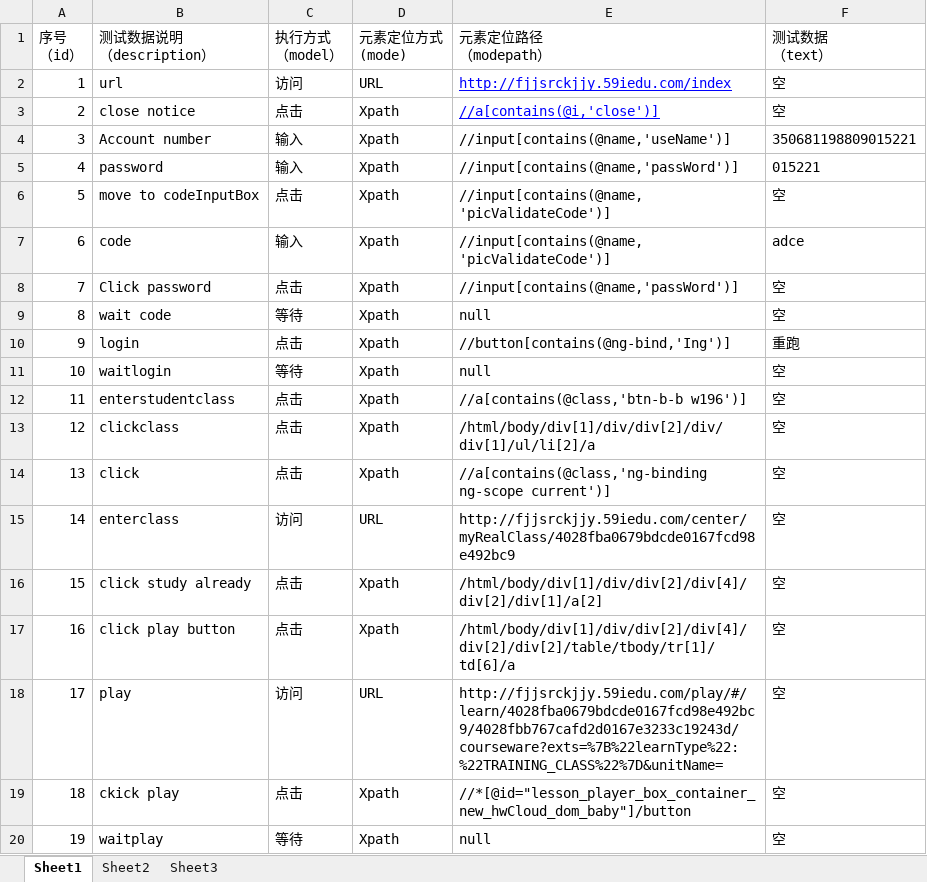
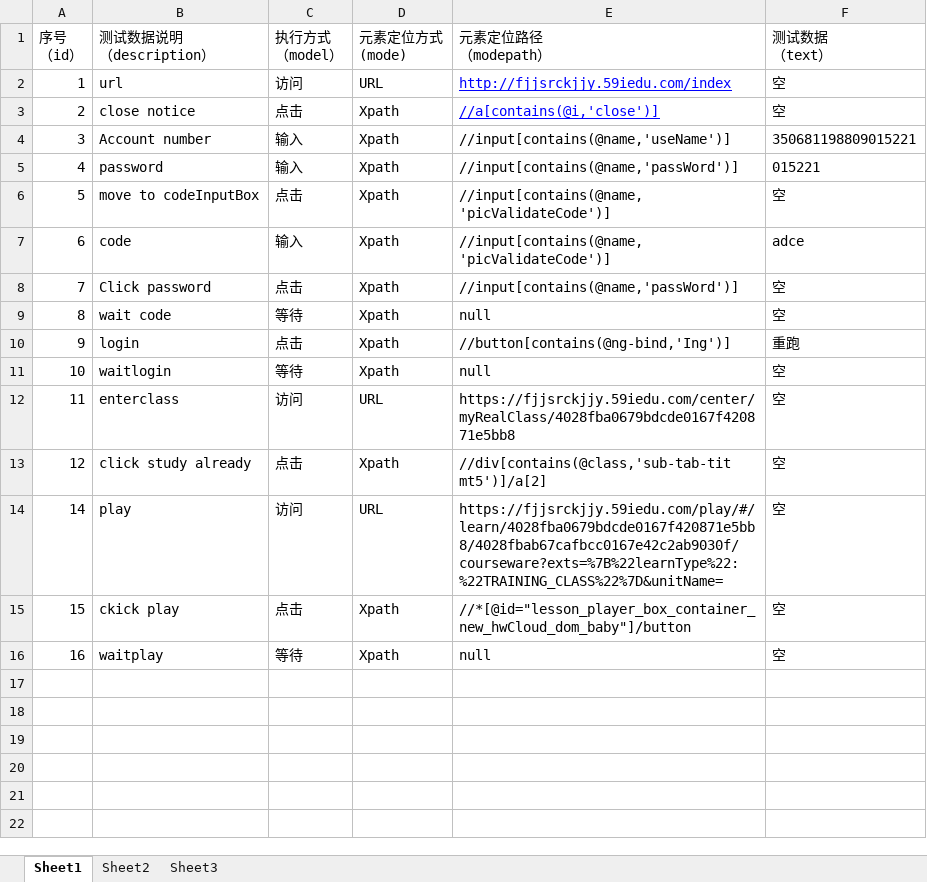
Before and after one commit to wuzhengbiao/HtmlAgilityPackSample, an Excel workbook: TestList/7.0FujianConstructionStudy.xlsx, sheet Sheet1, drawn as a sheet; values as stored, in another font and other column widths than the file's, no borders; removed rows and columns are numbered as before the commit, all else as after; the diff names each change by its address in the sheet, - before the commit and + after, or states it on an @@ line.

```diff
--- a/TestList/7.0FujianConstructionStudy.xlsx (sheet Sheet1)
+++ b/TestList/7.0FujianConstructionStudy.xlsx (sheet Sheet1)
-B12 (测试数据说明 （description）): enterstudentclass
+B12 (测试数据说明 （description）): enterclass
-C12 (执行方式 （model）): 点击
+C12 (执行方式 （model）): 访问
-D12 (元素定位方式 (mode)): Xpath
+D12 (元素定位方式 (mode)): URL
-E12 (元素定位路径 （modepath）): //a[contains(@class,'btn-b-b w196')]
+E12 (元素定位路径 （modepath）): https://fjjsrckjjy.59iedu.com/center/myRealClass/4028fba0679bdcde0167f420871e5bb8
-B13 (测试数据说明 （description）): clickclass
+B13 (测试数据说明 （description）): click study already
-E13 (元素定位路径 （modepath）): /html/body/div[1]/div/div[2]/div/div[1]/ul/li[2]/a
+E13 (元素定位路径 （modepath）): //div[contains(@class,'sub-tab-tit mt5')]/a[2]
-row 14: 13 | click | 点击 | Xpath | //a[contains(@class,'ng-binding ng-scope current')] | 空
-B14 (测试数据说明 （description）): enterclass
+B14 (测试数据说明 （description）): play
-E14 (元素定位路径 （modepath）): http://fjjsrckjjy.59iedu.com/center/myRealClass/4028fba0679bdcde0167fcd98e492bc9
+E14 (元素定位路径 （modepath）): https://fjjsrckjjy.59iedu.com/play/#/learn/4028fba0679bdcde0167f420871e5bb8/4028fbab67cafbcc0167e42c2ab9030f/courseware?exts=%7B%22learnType%22:%22TRAINING_CLASS%22%7D&unitName=
-B15 (测试数据说明 （description）): click study already
+B15 (测试数据说明 （description）): ckick play
-E15 (元素定位路径 （modepath）): /html/body/div[1]/div/div[2]/div[4]/div[2]/div[1]/a[2]
+E15 (元素定位路径 （modepath）): //*[@id="lesson_player_box_container_new_hwCloud_dom_baby"]/button
-B16 (测试数据说明 （description）): click play button
+B16 (测试数据说明 （description）): waitplay
-C16 (执行方式 （model）): 点击
+C16 (执行方式 （model）): 等待
-E16 (元素定位路径 （modepath）): /html/body/div[1]/div/div[2]/div[4]/div[2]/div[2]/table/tbody/tr[1]/td[6]/a
+E16 (元素定位路径 （modepath）): null
-row 18: 17 | play | 访问 | URL | http://fjjsrckjjy.59iedu.com/play/#/learn/4028fba0679bdcde0167fcd98e492bc9/4028fbb767cafd2d0167e3233c19243d/courseware?exts=%7B%22learnType%22:%22TRAINING_CLASS%22%7D&unitName= | 空
-row 19: 18 | ckick play | 点击 | Xpath | //*[@id="lesson_player_box_container_new_hwCloud_dom_baby"]/button | 空
-row 20: 19 | waitplay | 等待 | Xpath | null | 空
```
Also changed, not shown: TestList/6.0SCstudyexam.xlsx, TestList/6.0sdstudy.xlsx, 49 other files.
